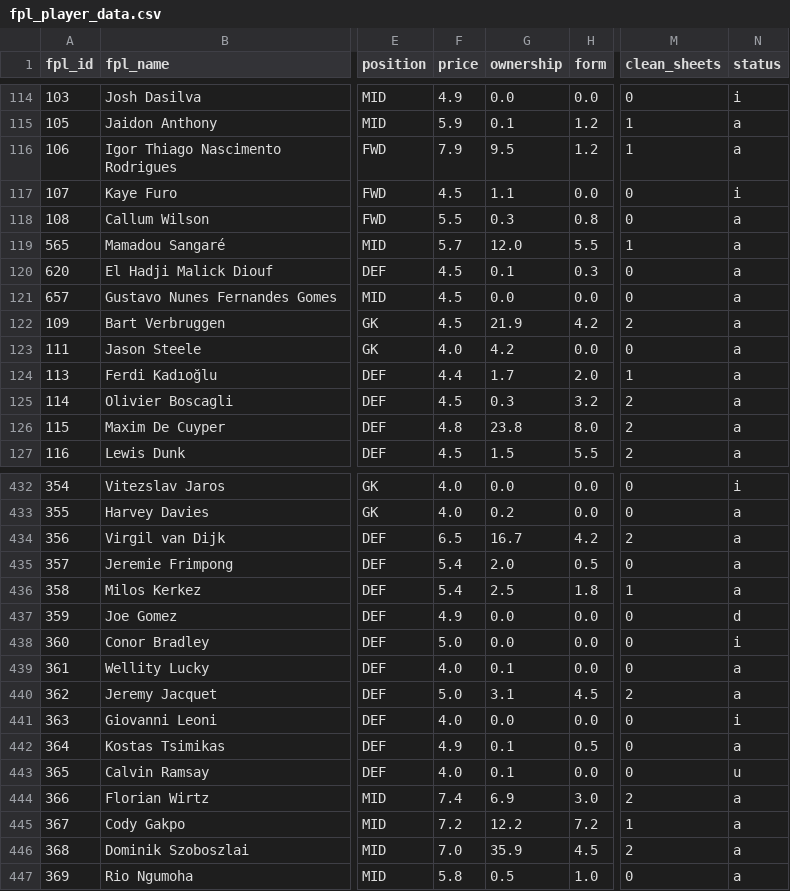
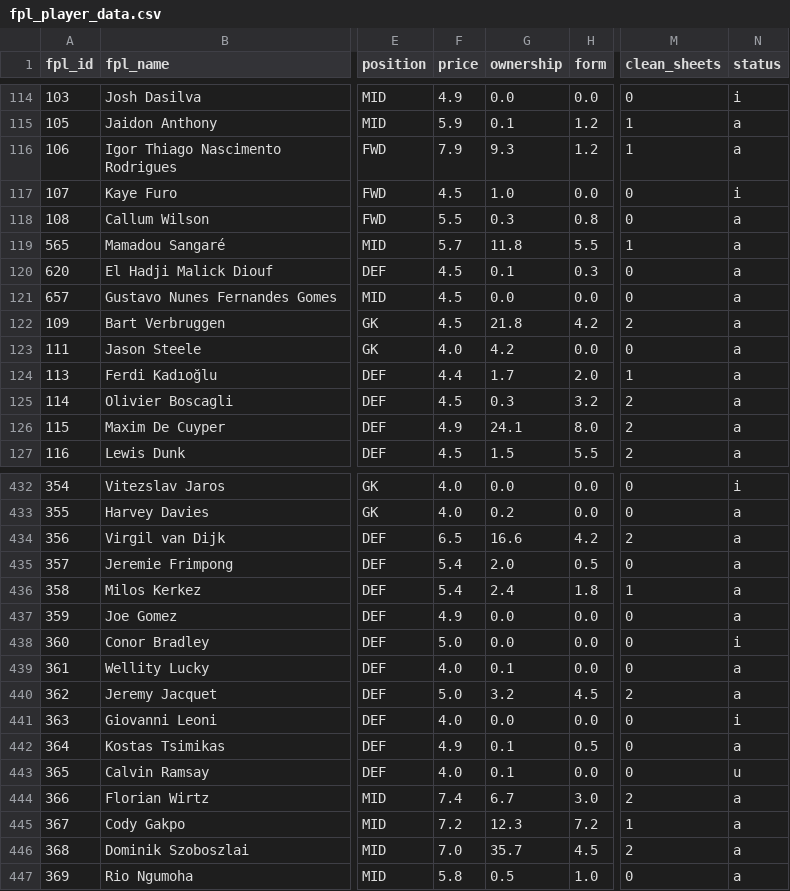
Before and after one commit to jackmaher08/FiveStat, a CSV file: data/tables/fpl_player_data.csv, drawn as a sheet; only a part is shown, gaps mark what is left out; the diff covers the shown part only; the diff names each change by its address in the sheet, - before the commit and + after, or states it on an @@ line.

```diff
--- a/data/tables/fpl_player_data.csv
+++ b/data/tables/fpl_player_data.csv
-G116 (ownership): 9.5
+G116 (ownership): 9.3
-G117 (ownership): 1.1
+G117 (ownership): 1.0
-G119 (ownership): 12.0
+G119 (ownership): 11.8
-G122 (ownership): 21.9
+G122 (ownership): 21.8
-F126 (price): 4.8
+F126 (price): 4.9
-G126 (ownership): 23.8
+G126 (ownership): 24.1
-G434 (ownership): 16.7
+G434 (ownership): 16.6
-G436 (ownership): 2.5
+G436 (ownership): 2.4
-N437 (status): d
+N437 (status): a
-G440 (ownership): 3.1
+G440 (ownership): 3.2
-G444 (ownership): 6.9
+G444 (ownership): 6.7
-G445 (ownership): 12.2
+G445 (ownership): 12.3
-G446 (ownership): 35.9
+G446 (ownership): 35.7
```
Also changed, not shown: 101 edited cells elsewhere in this file, data/tables/bookie_ou_by_gw.csv, data/tables/bookie_win_by_gw.csv, 1 other file.
